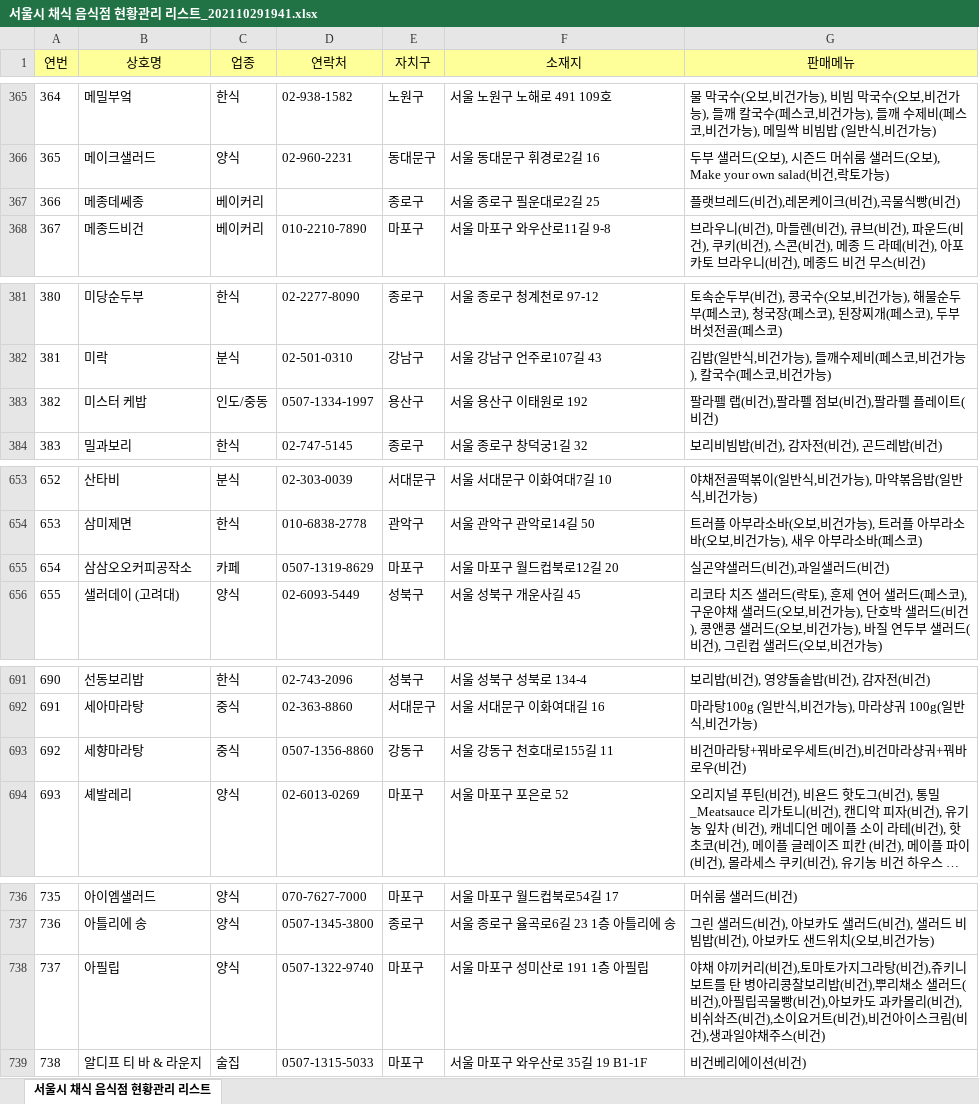
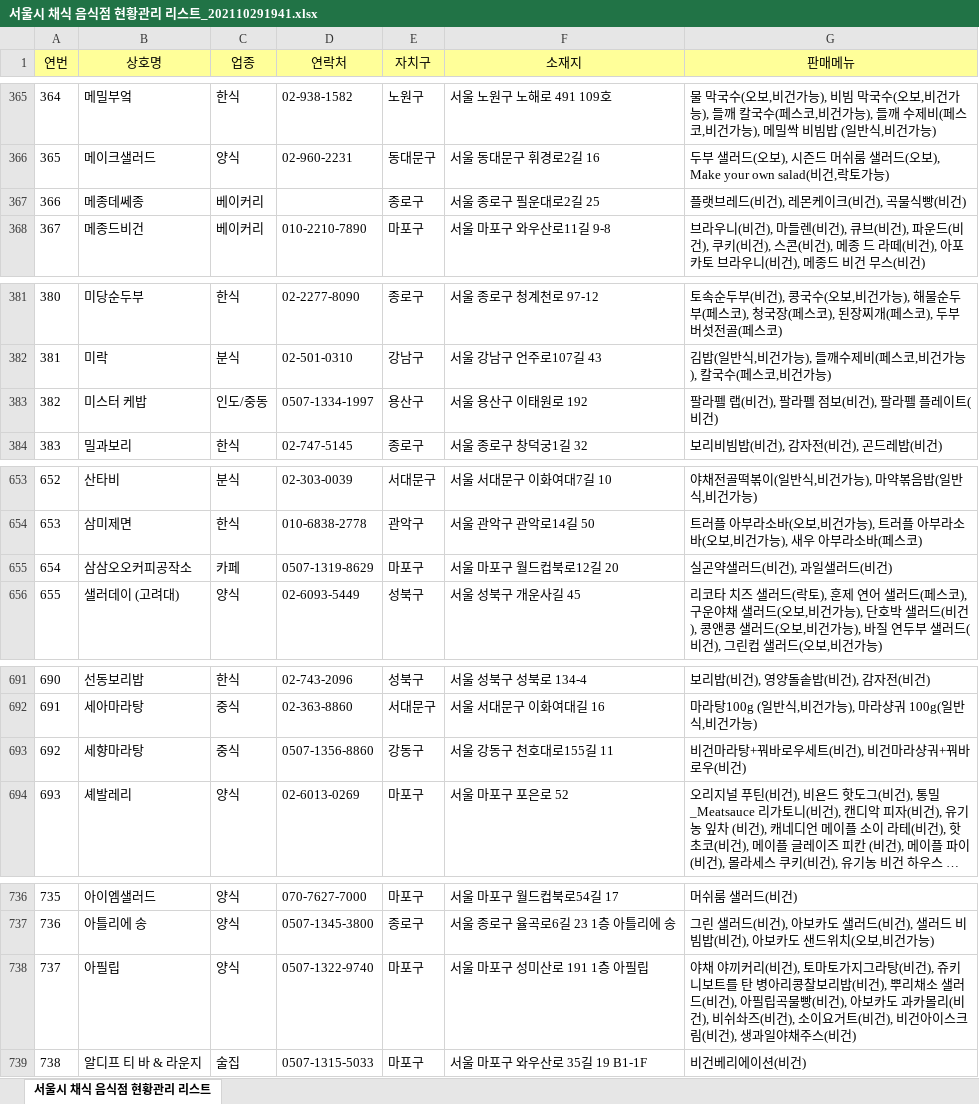
Before and after one commit to 1998YUKI0331/Vegin-Began, an Excel workbook: datas/서울시 채식 음식점 현황관리 리스트_202110291941.xlsx, sheet 서울시 채식 음식점 현황관리 리스트, drawn as a sheet; only a part is shown, gaps mark what is left out; long unchanged cells end in …; values as stored, in another font and other column widths than the file's, no borders; the diff covers the shown part only; the diff names each change by its address in the sheet, - before the commit and + after, or states it on an @@ line.

```diff
--- a/datas/서울시 채식 음식점 현황관리 리스트_202110291941.xlsx (sheet 서울시 채식 음식점 현황관리 리스트)
+++ b/datas/서울시 채식 음식점 현황관리 리스트_202110291941.xlsx (sheet 서울시 채식 음식점 현황관리 리스트)
-G367 (판매메뉴): 플랫브레드(비건),레몬케이크(비건),곡물식빵(비건)
+G367 (판매메뉴): 플랫브레드(비건), 레몬케이크(비건), 곡물식빵(비건)
-G383 (판매메뉴): 팔라펠 랩(비건),팔라펠 점보(비건),팔라펠 플레이트(비건)
+G383 (판매메뉴): 팔라펠 랩(비건), 팔라펠 점보(비건), 팔라펠 플레이트(비건)
-G655 (판매메뉴): 실곤약샐러드(비건),과일샐러드(비건)
+G655 (판매메뉴): 실곤약샐러드(비건), 과일샐러드(비건)
-G693 (판매메뉴): 비건마라탕+꿔바로우세트(비건),비건마라샹궈+꿔바로우(비건)
+G693 (판매메뉴): 비건마라탕+꿔바로우세트(비건), 비건마라샹궈+꿔바로우(비건)
-G738 (판매메뉴): …(비건)
+G738 (판매메뉴): …(비건)
```
Also changed, not shown: 19 edited cells elsewhere in this sheet, 1 other file.
